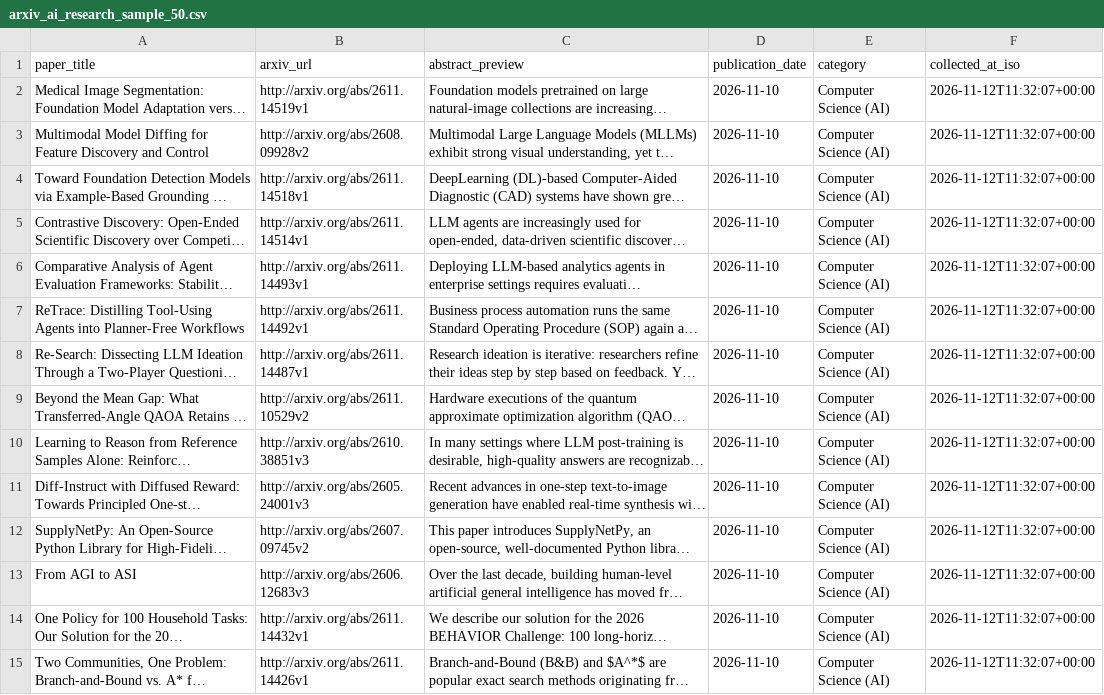
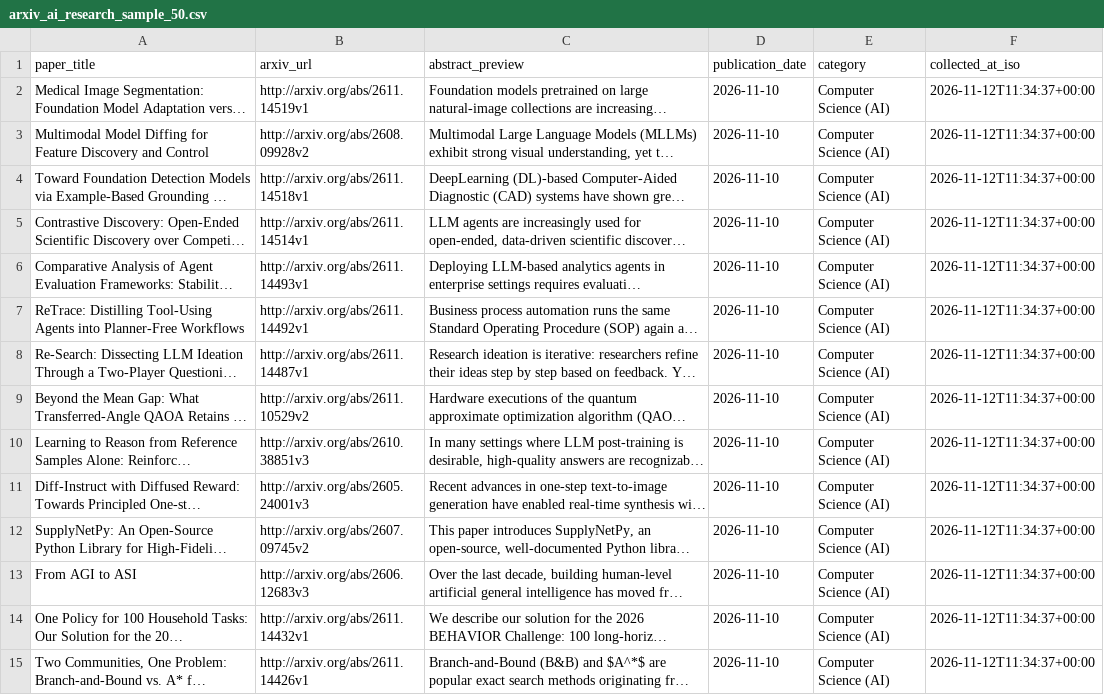
Before and after one commit to auzhuntr/dataforge-enterprise-datasets, a CSV file: samples/arxiv_ai_research_sample_50.csv, drawn as a sheet; only a part is shown; long unchanged cells end in …; the diff covers the shown part only; the diff names each change by its address in the sheet, - before the commit and + after, or states it on an @@ line.

Commit message:
Data refresh 2026-11-12T11:34Z

```diff
--- a/samples/arxiv_ai_research_sample_50.csv
+++ b/samples/arxiv_ai_research_sample_50.csv
-F2:F15 (collected_at_iso): 2026-11-12T11:32:07+00:00
+F2:F15 (collected_at_iso): 2026-11-12T11:34:37+00:00
```
Also changed, not shown: 16 edited cells elsewhere in this file, samples/fda_drug_recalls_sample_50.csv, samples/fda_food_recalls_sample_50.csv, 8 other files.
